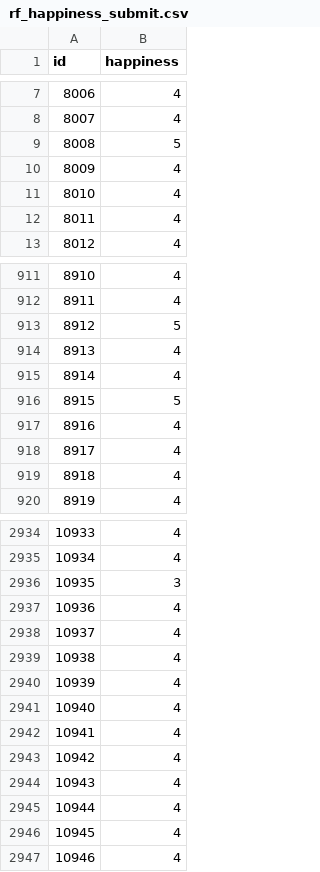
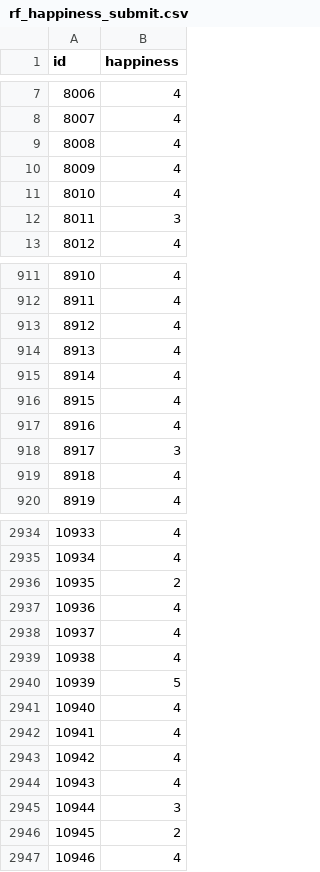
Before and after one commit to quaintclever/Tianchi-Smallwhite, a CSV file: happiness/output/rf_happiness_submit.csv, drawn as a sheet; only a part is shown, gaps mark what is left out; the diff covers the shown part only.

```diff
--- a/happiness/output/rf_happiness_submit.csv
+++ b/happiness/output/rf_happiness_submit.csv
@@ -8,6 +8,6 @@ id,happiness
 8007,4
-8008,5
+8008,4
 8009,4
 8010,4
-8011,4
+8011,3
 8012,4
@@ -912,8 +912,8 @@ id,happiness
 8911,4
-8912,5
+8912,4
 8913,4
 8914,4
-8915,5
+8915,4
 8916,4
-8917,4
+8917,3
 8918,4
@@ -2935,3 +2935,3 @@ id,happiness
 10934,4
-10935,3
+10935,2
 10936,4
@@ -2939,3 +2939,3 @@ id,happiness
 10938,4
-10939,4
+10939,5
 10940,4
@@ -2944,4 +2944,4 @@ id,happiness
 10943,4
-10944,4
-10945,4
+10944,3
+10945,2
 10946,4
```
Also changed, not shown: 118 edited cells elsewhere in this file, 2 other files.
